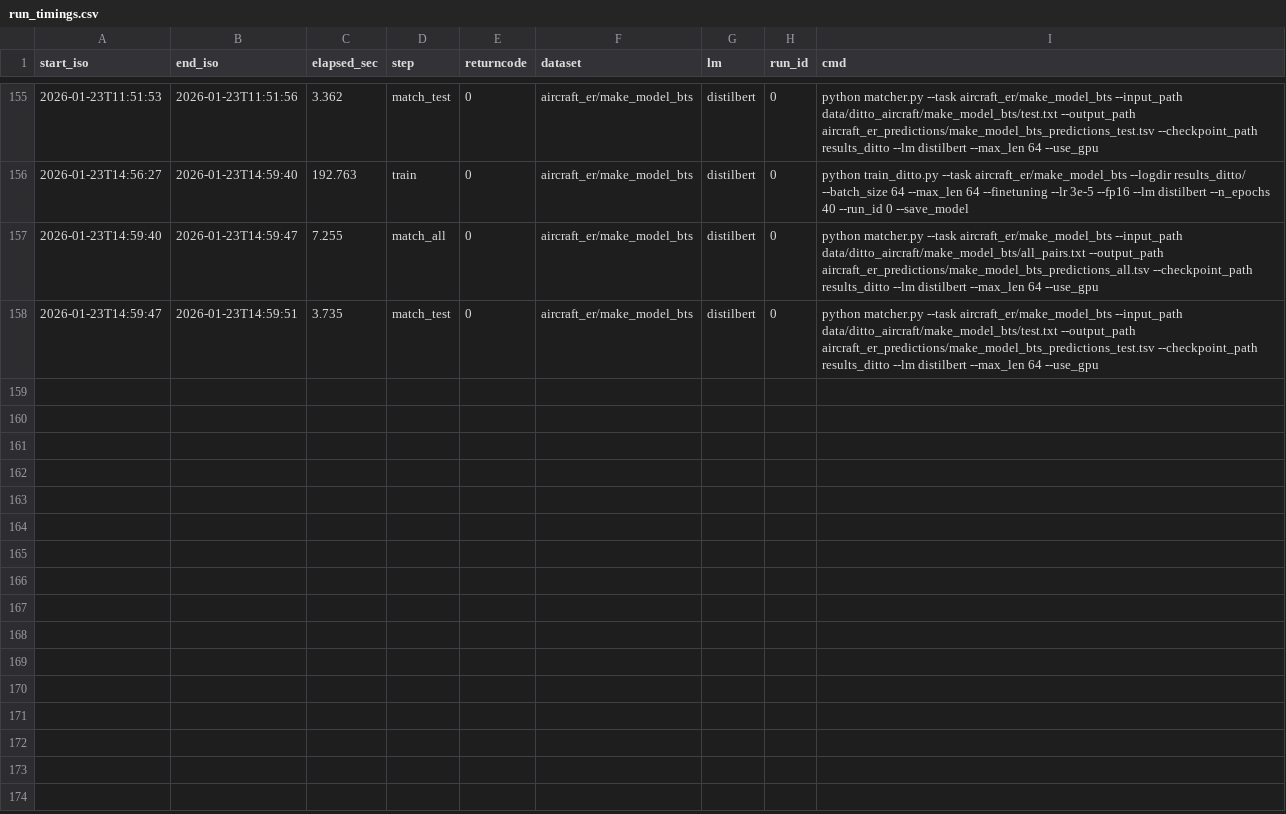
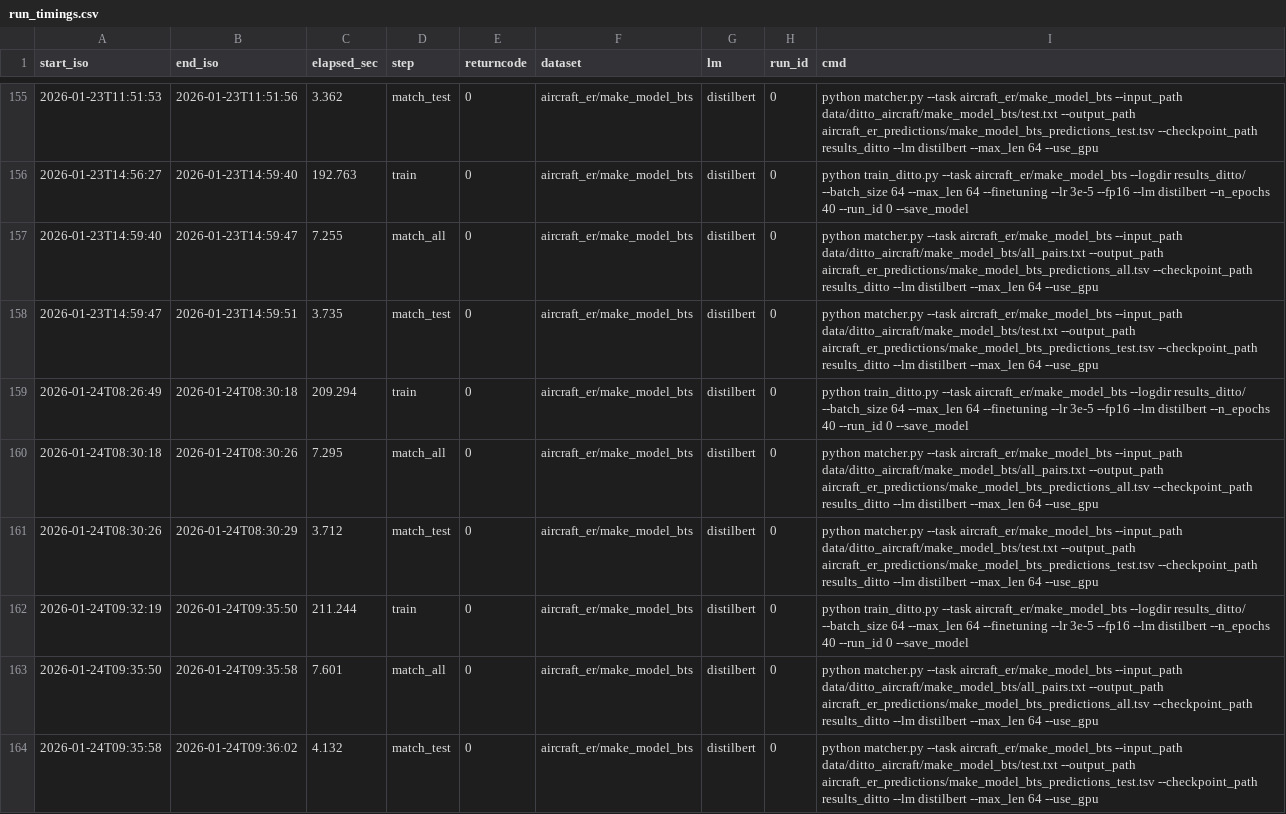
Before and after one commit to karnabryan/ditto_aircraft_er, a CSV file: run_timings.csv, drawn as a sheet; only a part is shown, gaps mark what is left out.

```diff
--- a/run_timings.csv
+++ b/run_timings.csv
@@ -158 +158,7 @@ start_iso,end_iso,elapsed_sec,step,returncode,dataset,lm,run_id,cmd
 2026-01-23T14:59:47,2026-01-23T14:59:51,3.735,match_test,0,aircraft_er/make_model_bts,distilbert,0,python matcher.py --task aircraft_er/make_model_bts --input_path data/ditto_aircraft/make_model_bts/test.txt --output_path aircraft_er_predictions/make_model_bts_predictions_test.tsv --checkpoint_path results_ditto --lm distilbert --max_len 64 --use_gpu
+2026-01-24T08:26:49,2026-01-24T08:30:18,209.294,train,0,aircraft_er/make_model_bts,distilbert,0,python train_ditto.py --task aircraft_er/make_model_bts --logdir results_ditto/ --batch_size 64 --max_len 64 --finetuning --lr 3e-5 --fp16 --lm distilbert --n_epochs 40 --run_id 0 --save_model
+2026-01-24T08:30:18,2026-01-24T08:30:26,7.295,match_all,0,aircraft_er/make_model_bts,distilbert,0,python matcher.py --task aircraft_er/make_model_bts --input_path data/ditto_aircraft/make_model_bts/all_pairs.txt --output_path aircraft_er_predictions/make_model_bts_predictions_all.tsv --checkpoint_path results_ditto --lm distilbert --max_len 64 --use_gpu
+2026-01-24T08:30:26,2026-01-24T08:30:29,3.712,match_test,0,aircraft_er/make_model_bts,distilbert,0,python matcher.py --task aircraft_er/make_model_bts --input_path data/ditto_aircraft/make_model_bts/test.txt --output_path aircraft_er_predictions/make_model_bts_predictions_test.tsv --checkpoint_path results_ditto --lm distilbert --max_len 64 --use_gpu
+2026-01-24T09:32:19,2026-01-24T09:35:50,211.244,train,0,aircraft_er/make_model_bts,distilbert,0,python train_ditto.py --task aircraft_er/make_model_bts --logdir results_ditto/ --batch_size 64 --max_len 64 --finetuning --lr 3e-5 --fp16 --lm distilbert --n_epochs 40 --run_id 0 --save_model
+2026-01-24T09:35:50,2026-01-24T09:35:58,7.601,match_all,0,aircraft_er/make_model_bts,distilbert,0,python matcher.py --task aircraft_er/make_model_bts --input_path data/ditto_aircraft/make_model_bts/all_pairs.txt --output_path aircraft_er_predictions/make_model_bts_predictions_all.tsv --checkpoint_path results_ditto --lm distilbert --max_len 64 --use_gpu
+2026-01-24T09:35:58,2026-01-24T09:36:02,4.132,match_test,0,aircraft_er/make_model_bts,distilbert,0,python matcher.py --task aircraft_er/make_model_bts --input_path data/ditto_aircraft/make_model_bts/test.txt --output_path aircraft_er_predictions/make_model_bts_predictions_test.tsv --checkpoint_path results_ditto --lm distilbert --max_len 64 --use_gpu
```
Also changed, not shown: 25 other files.
